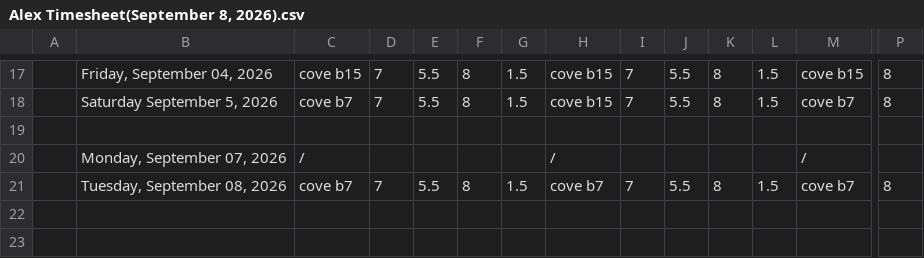
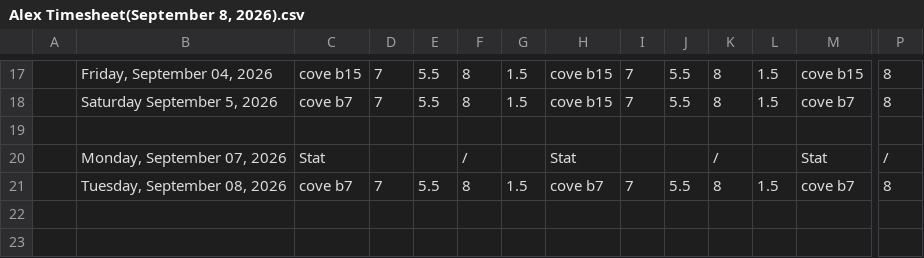
Before and after one commit to lyndon-weber-LLC/headcount-dashboard, a CSV file: data/live/Alex Timesheet(September 8, 2026).csv, drawn as a sheet; only a part is shown, gaps mark what is left out; removed rows and columns are numbered as before the commit, all else as after; rows hold the shown columns only; the diff names each change by its address in the sheet, - before the commit and + after, or states it on an @@ line.

```diff
--- a/data/live/Alex Timesheet(September 8, 2026).csv
+++ b/data/live/Alex Timesheet(September 8, 2026).csv
-row 20:  | Monday, September 07, 2026 | / |  |  |  |  | / |  |  |  |  | /
+row 20:  | Monday, September 07, 2026 | Stat |  |  | / |  | Stat |  |  | / |  | Stat | /
```
Also changed, not shown: data/live/Carlisle Timesheet(September 8, 2026).csv, data/live/Cory Timesheet(September 8, 2026).csv, 9 other files.
